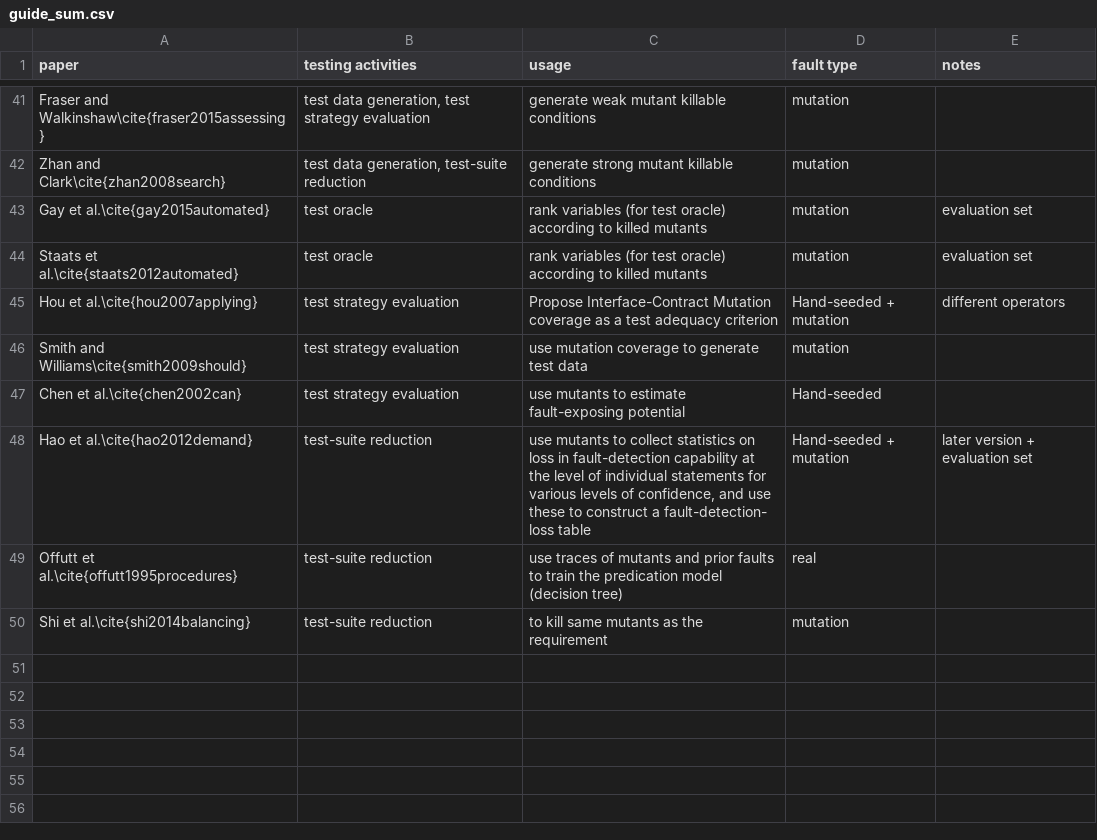
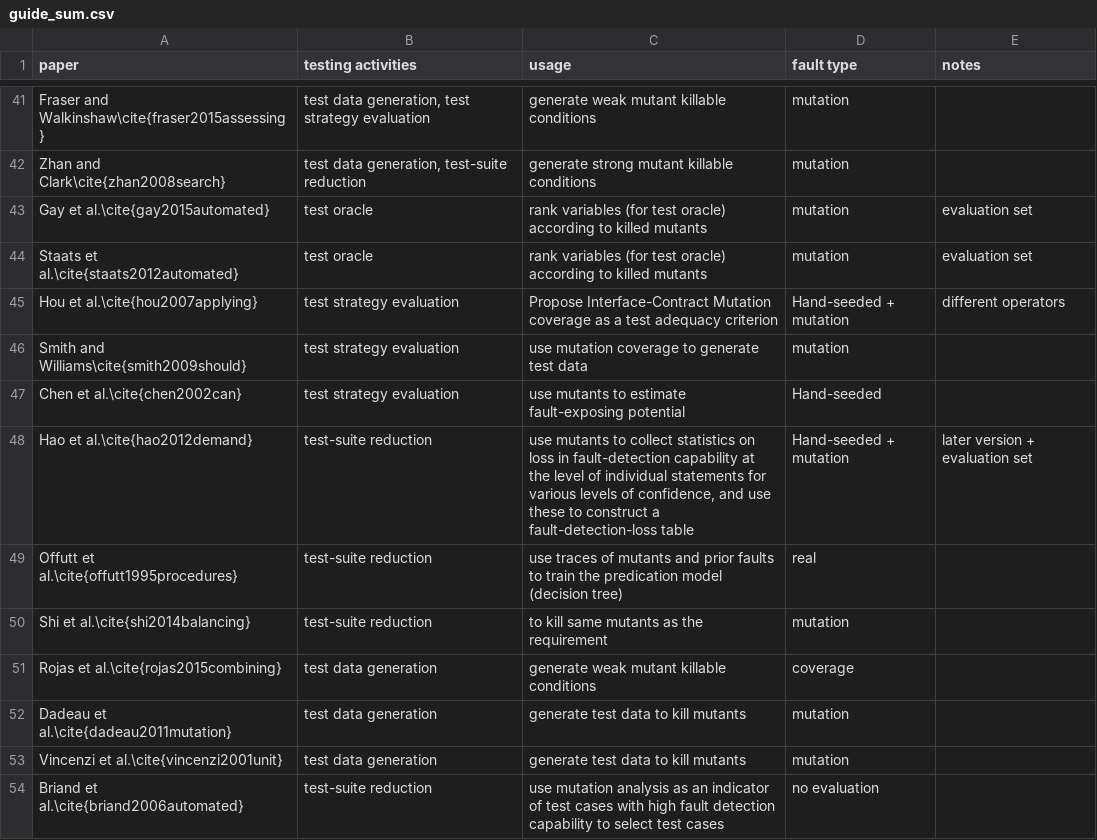
Before and after one commit to qianqianzhu/mutation_testing_literature_survey_metadata, a CSV file: guide_sum.csv, drawn as a sheet; only a part is shown, gaps mark what is left out.

```diff
--- a/guide_sum.csv
+++ b/guide_sum.csv
@@ -47,4 +47,8 @@ Smith and Williams\cite{smith2009should},test strategy evaluation,use mutation c
 Chen et al.\cite{chen2002can} ,test strategy evaluation ,use mutants to estimate fault-exposing potential,Hand-seeded ,
-Hao et al.\cite{hao2012demand},test-suite reduction,"use mutants to collect statistics on loss in fault-detection capability at the level of individual statements for various levels of confidence, and use these to construct a fault-detection- loss table",Hand-seeded + mutation,later version + evaluation set
+Hao et al.\cite{hao2012demand},test-suite reduction,"use mutants to collect statistics on loss in fault-detection capability at the level of individual statements for various levels of confidence, and use these to construct a fault-detection-loss table",Hand-seeded + mutation,later version + evaluation set
 Offutt et al.\cite{offutt1995procedures},test-suite reduction,use traces of mutants and prior faults to train the predication model (decision tree),real ,
 Shi et al.\cite{shi2014balancing} ,test-suite reduction ,to kill same mutants as the requirement,mutation ,
+Rojas et al.\cite{rojas2015combining},test data generation ,generate weak mutant killable conditions,coverage,
+Dadeau et al.\cite{dadeau2011mutation},test data generation ,generate test data to kill mutants,mutation,
+Vincenzi et al.\cite{vincenzi2001unit},test data generation,generate test data to kill mutants,mutation,
+Briand et al.\cite{briand2006automated},test-suite reduction,use mutation analysis as an indicator of test cases with high fault detection capability to select test cases,no evaluation,
```
Also changed, not shown: final_paper_sum.csv, mutation_operator_sum.csv, 2 other files.
